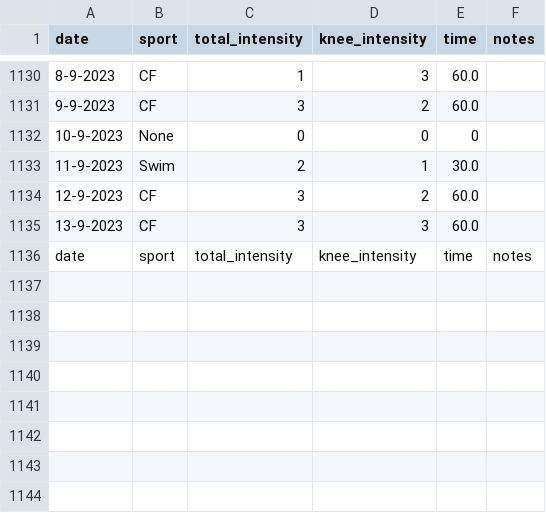
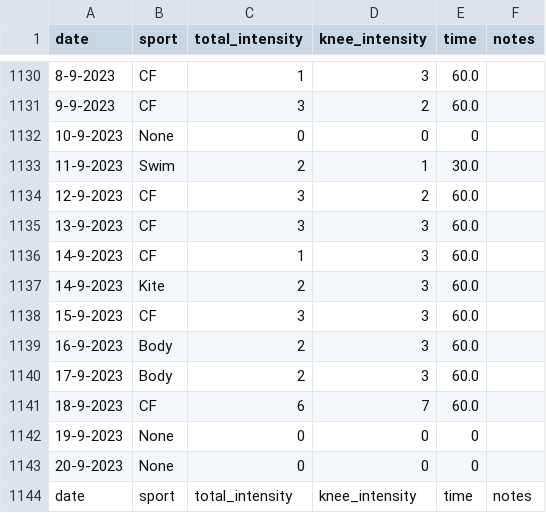
Before and after one commit to cmougan/knee, a CSV file: data/sport.csv, drawn as a sheet; only a part is shown, gaps mark what is left out.

```diff
--- a/data/sport.csv
+++ b/data/sport.csv
@@ -1135,2 +1135,10 @@ date,sport, total_intensity, knee_intensity, time, notes
 13-9-2023, CF,3,3,60.0,
+14-9-2023, CF,1,3,60.0,
+14-9-2023, Kite,2,3,60.0,
+15-9-2023, CF,3,3,60.0,
+16-9-2023, Body,2,3,60.0,
+17-9-2023, Body,2,3,60.0,
+18-9-2023, CF,6,7,60.0,
+19-9-2023, None,0,0,0,
+20-9-2023, None,0,0,0,
 date,sport, total_intensity, knee_intensity, time, notes
```
Also changed, not shown: data/pain.csv.
